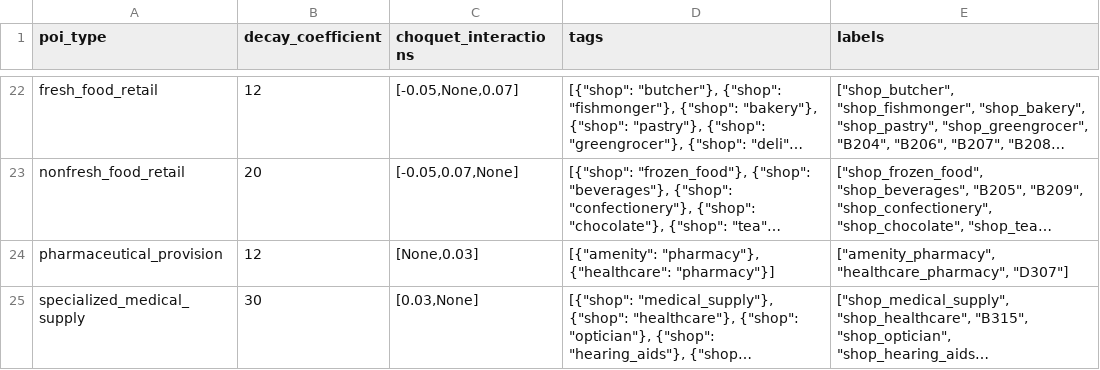
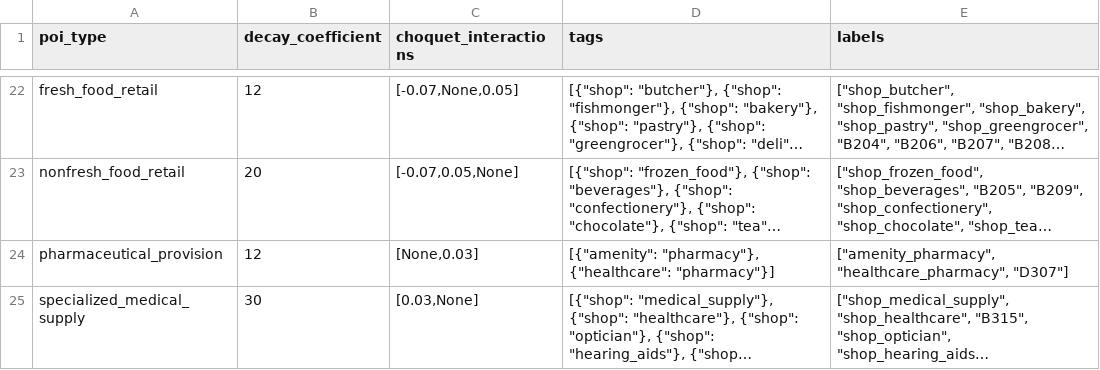
Before and after one commit to davyatze01/CapabilityModel, a CSV file: config/poi_types.csv, drawn as a sheet; only a part is shown, gaps mark what is left out; long unchanged cells end in …; the diff covers the shown part only; the diff names each change by its address in the sheet, - before the commit and + after, or states it on an @@ line.

```diff
--- a/config/poi_types.csv
+++ b/config/poi_types.csv
-C22 (choquet_interactions): [-0.05,None,0.07]
+C22 (choquet_interactions): [-0.07,None,0.05]
-C23 (choquet_interactions): [-0.05,0.07,None]
+C23 (choquet_interactions): [-0.07,0.05,None]
```
Also changed, not shown: 40 edited cells elsewhere in this file, config/services.csv, 43 other files.
